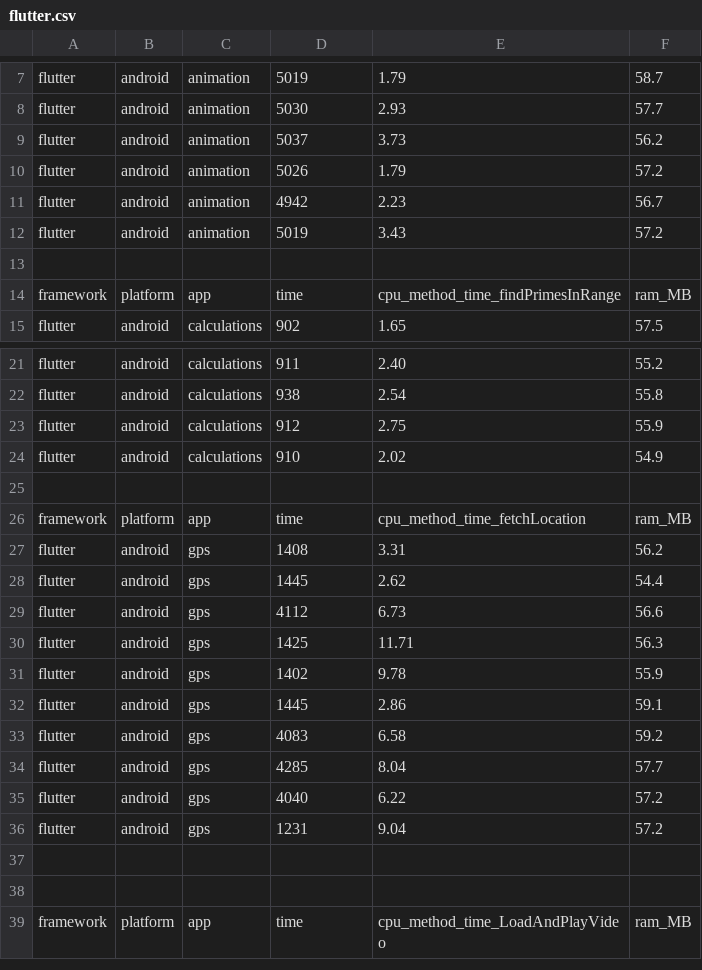
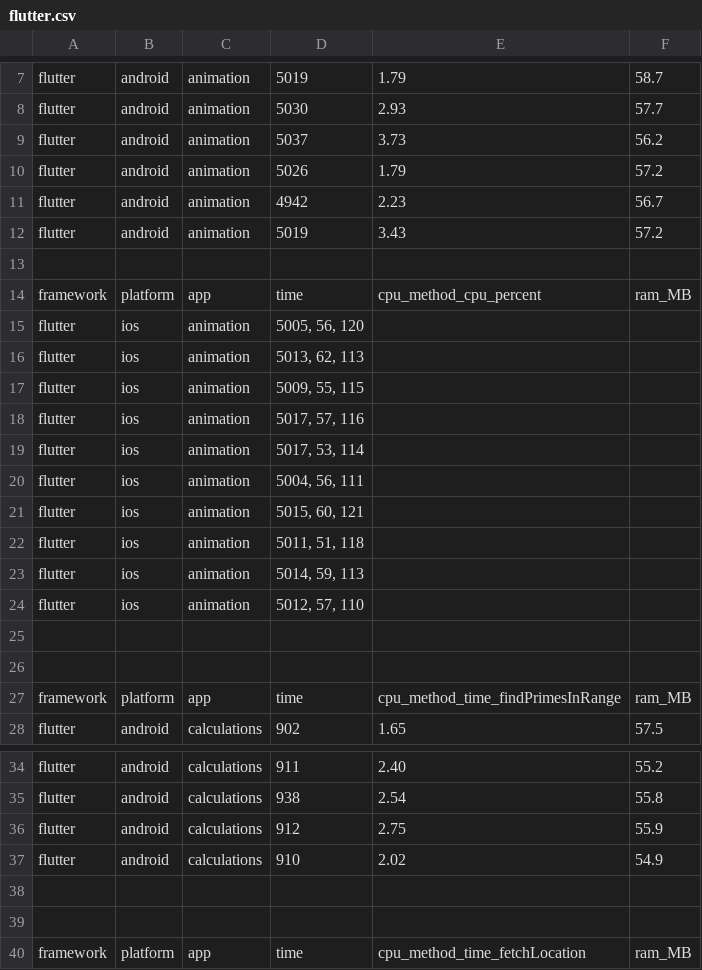
Before and after one commit to kkoz3434/systemy_mobilne_projekt, a CSV file: flutter.csv, drawn as a sheet; only a part is shown, gaps mark what is left out; the shorter side is filled out with more unchanged rows.

```diff
--- a/flutter.csv
+++ b/flutter.csv
@@ -13,2 +13,15 @@ flutter;android;animation;5019;3.43;57.2
 
+framework;platform;app;time;cpu_method_cpu_percent;ram_MB
+flutter;ios;animation;5005, 56, 120
+flutter;ios;animation;5013, 62, 113
+flutter;ios;animation;5009, 55, 115
+flutter;ios;animation;5017, 57, 116
+flutter;ios;animation;5017, 53, 114
+flutter;ios;animation;5004, 56, 111
+flutter;ios;animation;5015, 60, 121
+flutter;ios;animation;5011, 51, 118
+flutter;ios;animation;5014, 59, 113
+flutter;ios;animation;5012, 57, 110
+
+
 framework;platform;app;time;cpu_method_time_findPrimesInRange;ram_MB
@@ -24,2 +37,3 @@ flutter;android;calculations;912;2.75;55.9
 flutter;android;calculations;910;2.02;54.9
+
 
```
Also changed, not shown: rn-old.csv.
